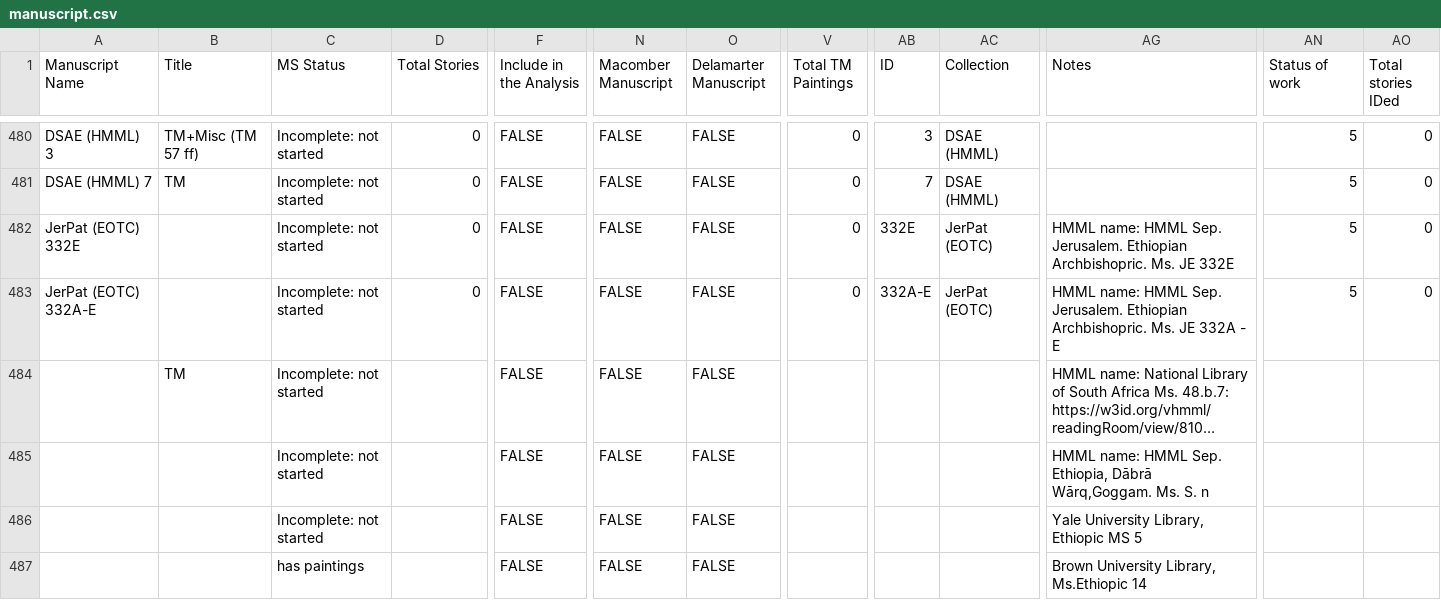
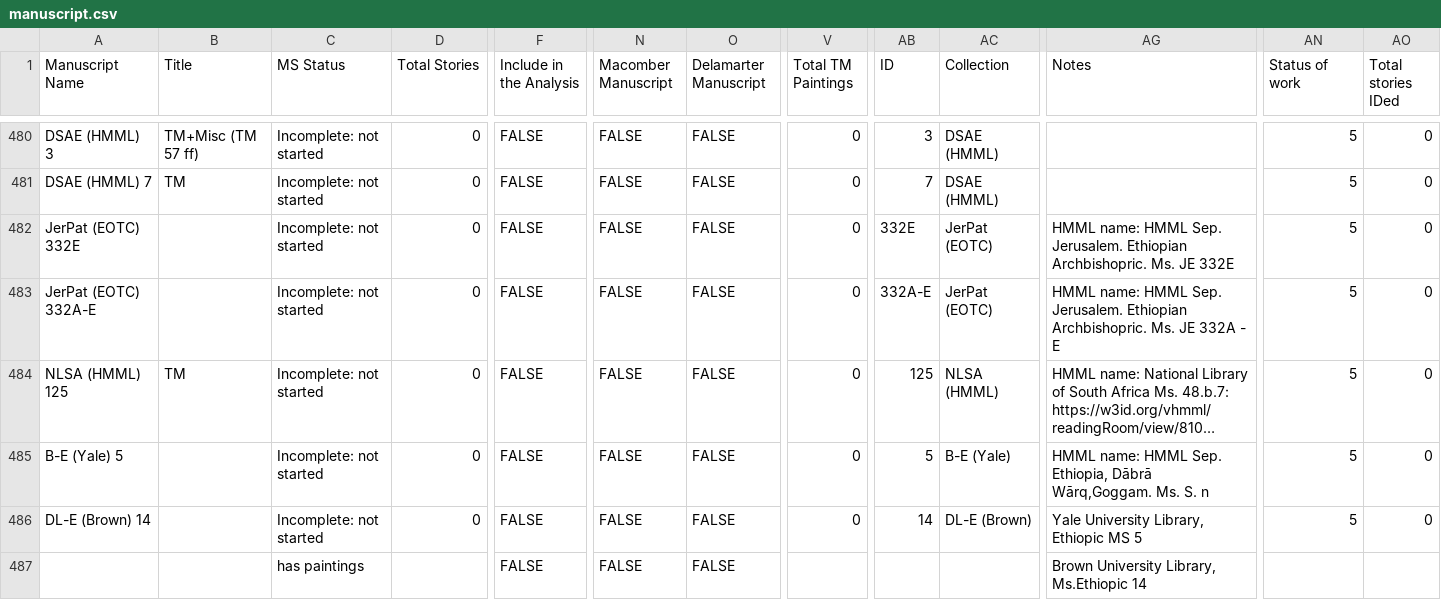
Before and after one commit to Princeton-CDH/pemm-data, a CSV file: data/manuscript.csv, drawn as a sheet; only a part is shown, gaps mark what is left out; long unchanged cells end in …; removed rows and columns are numbered as before the commit, all else as after; rows hold the shown columns only; the diff names each change by its address in the sheet, - before the commit and + after, or states it on an @@ line.

Commit message:
Automatic data updates from PEMM

```diff
--- a/data/manuscript.csv
+++ b/data/manuscript.csv
-A484 (Manuscript Name): (empty)
+A484 (Manuscript Name): NLSA (HMML) 125
-D484 (Total Stories): (empty)
+D484 (Total Stories): 0
-V484 (Total TM Paintings): (empty)
+V484 (Total TM Paintings): 0
-AB484 (ID): (empty)
+AB484 (ID): 125
-AC484 (Collection): (empty)
+AC484 (Collection): NLSA (HMML)
-AN484 (Status of work): (empty)
+AN484 (Status of work): 5
-AO484 (Total stories IDed): (empty)
+AO484 (Total stories IDed): 0
-row 485:  |  | Incomplete: not started |  | FALSE | FALSE | FALSE |  |  |  | HMML name: HMML Sep. Ethiopia, Dābrā Wārq,Goggam. Ms. S. n
-row 486:  |  | Incomplete: not started |  | FALSE | FALSE | FALSE |  |  |  | Yale University Library, Ethiopic MS 5
+row 485: B-E (Yale) 5 |  | Incomplete: not started | 0 | FALSE | FALSE | FALSE | 0 | 5 | B-E (Yale) | HMML name: HMML Sep. Ethiopia, Dābrā Wārq,Goggam. Ms. S. n | 5 | 0
+row 486: DL-E (Brown) 14 |  | Incomplete: not started | 0 | FALSE | FALSE | FALSE | 0 | 14 | DL-E (Brown) | Yale University Library, Ethiopic MS 5 | 5 | 0
```
Also changed, not shown: data/collection.csv.
